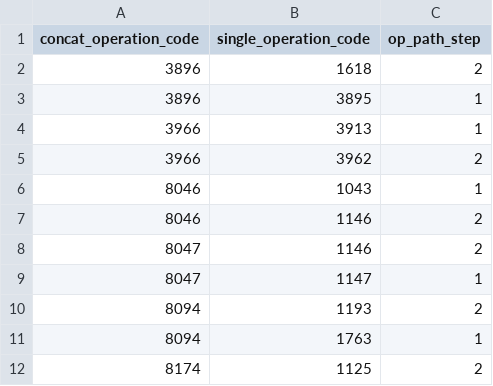
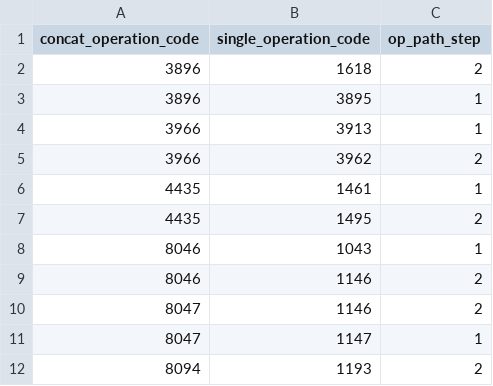
Before and after one commit to johanvdw/libgeotiff-git-mirror, a CSV file: geotiff/trunk/libgeotiff/csv/coordinate_operation_path.csv, drawn as a sheet; only a part is shown; the shorter side is filled out with more unchanged rows.

Commit message:
regenerated for EPSG 7.4.1, using new datum shift rules, adding area table to updates

```diff
--- a/geotiff/trunk/libgeotiff/csv/coordinate_operation_path.csv
+++ b/geotiff/trunk/libgeotiff/csv/coordinate_operation_path.csv
@@ -5,2 +5,4 @@ concat_operation_code,single_operation_code,op_path_step
 3966,3962,2
+4435,1461,1
+4435,1495,2
 8046,1043,1
```
Also changed, not shown: geotiff/trunk/libgeotiff/csv/coordinate_axis_name.csv, geotiff/trunk/libgeotiff/csv/unit_of_measure.csv, 17 other files.
